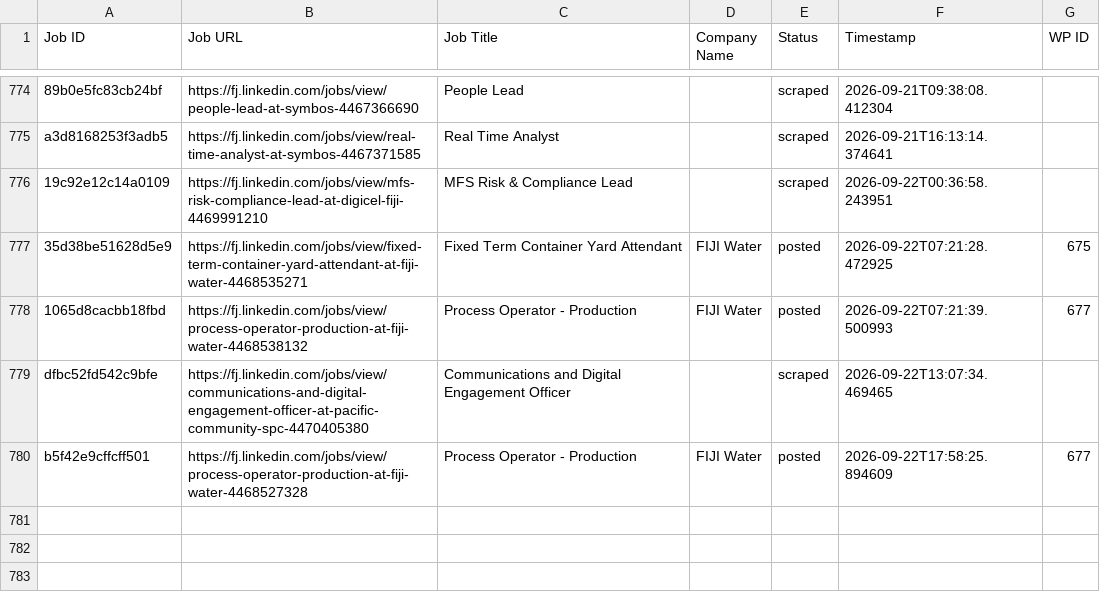
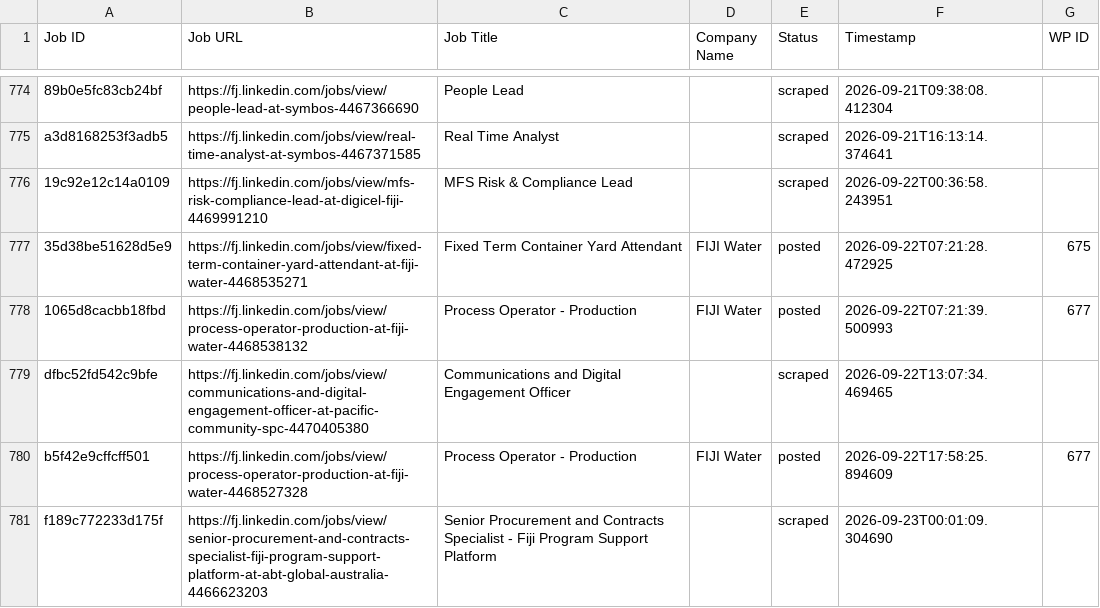
Before and after one commit to innovationinc2000/fj, a CSV file: processed_jobs.csv, drawn as a sheet; only a part is shown, gaps mark what is left out.

```diff
--- a/processed_jobs.csv
+++ b/processed_jobs.csv
@@ -780 +780,2 @@ dfbc52fd542c9bfe,https://fj.linkedin.com/jobs/view/communications-and-digital-en
 b5f42e9cffcff501,https://fj.linkedin.com/jobs/view/process-operator-production-at-fiji-water-4468527328,Process Operator - Production,FIJI Water,posted,2026-09-22T17:58:25.894609,677
+f189c772233d175f,https://fj.linkedin.com/jobs/view/senior-procurement-and-contracts-specialist-fiji-program-support-platform-at-abt-global-australia-4466623203,Senior Procurement and Contracts Specialist - Fiji Program Support Platform,,scraped,2026-09-23T00:01:09.304690,
```
